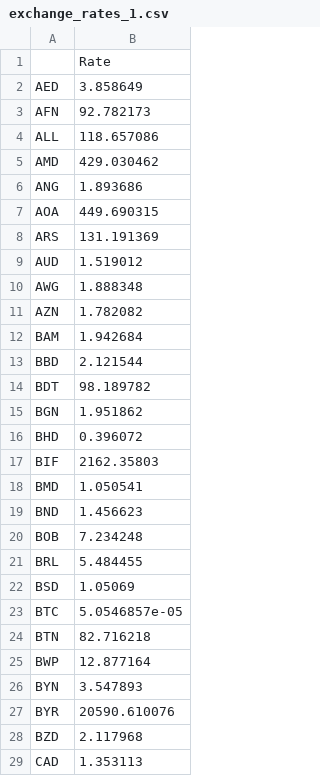
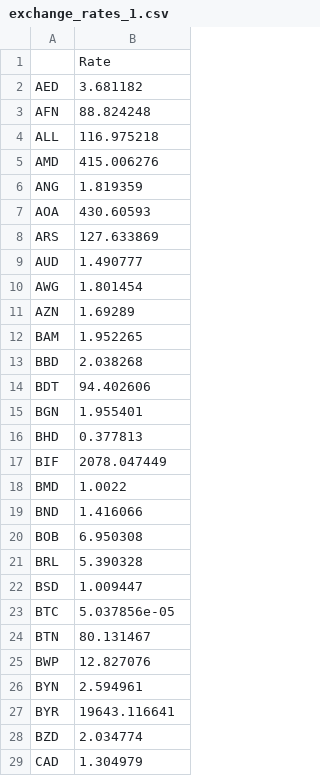
Before and after one commit to fpriotto/financial-analysis, a CSV file: data/exchange_rates_1.csv, drawn as a sheet; only a part is shown; the diff covers the shown part only.

```diff
--- a/data/exchange_rates_1.csv
+++ b/data/exchange_rates_1.csv
@@ -1,29 +1,29 @@
 ,Rate
-AED,3.858649
-AFN,92.782173
-ALL,118.657086
-AMD,429.030462
-ANG,1.893686
-AOA,449.690315
-ARS,131.191369
-AUD,1.519012
-AWG,1.888348
-AZN,1.782082
-BAM,1.942684
-BBD,2.121544
-BDT,98.189782
-BGN,1.951862
-BHD,0.396072
-BIF,2162.35803
-BMD,1.050541
-BND,1.456623
-BOB,7.234248
-BRL,5.484455
-BSD,1.05069
-BTC,5.0546857e-05
-BTN,82.716218
-BWP,12.877164
-BYN,3.547893
-BYR,20590.610076
-BZD,2.117968
-CAD,1.353113
+AED,3.681182
+AFN,88.824248
+ALL,116.975218
+AMD,415.006276
+ANG,1.819359
+AOA,430.60593
+ARS,127.633869
+AUD,1.490777
+AWG,1.801454
+AZN,1.69289
+BAM,1.952265
+BBD,2.038268
+BDT,94.402606
+BGN,1.955401
+BHD,0.377813
+BIF,2078.047449
+BMD,1.0022
+BND,1.416066
+BOB,6.950308
+BRL,5.390328
+BSD,1.009447
+BTC,5.037856e-05
+BTN,80.131467
+BWP,12.827076
+BYN,2.594961
+BYR,19643.116641
+BZD,2.034774
+CAD,1.304979
```
Also changed, not shown: 12 removed rows and 127 edited cells elsewhere in this file, data/transformed_data.csv, 34 other files.
